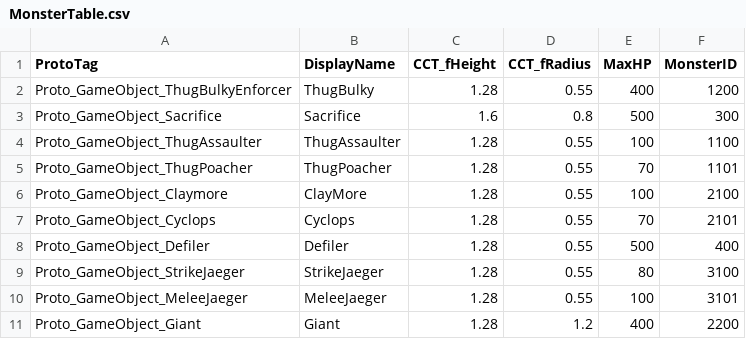
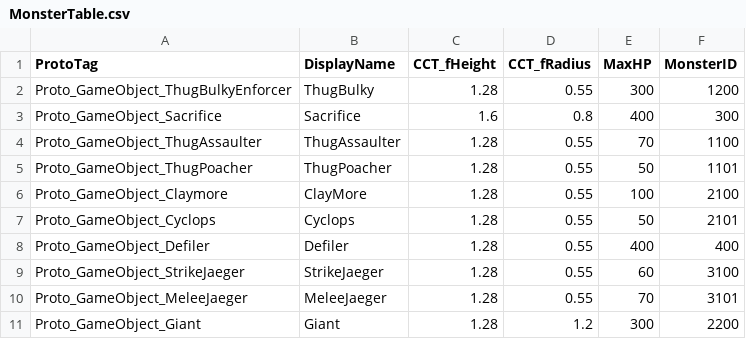
Before and after one commit to 155TeamPortpolio/TeamProject, a CSV file: TeamProject/Resources/Data/MonsterTable/MonsterTable.csv, drawn as a sheet.

Commit message:
fix : 몬스터 HP 조정

```diff
--- a/TeamProject/Resources/Data/MonsterTable/MonsterTable.csv
+++ b/TeamProject/Resources/Data/MonsterTable/MonsterTable.csv
@@ -1,11 +1,11 @@
 ProtoTag,DisplayName,CCT_fHeight,CCT_fRadius,MaxHP,MonsterID
-Proto_GameObject_ThugBulkyEnforcer,ThugBulky,1.28,0.55,400,1200
-Proto_GameObject_Sacrifice,Sacrifice,1.6,0.8,500,300
-Proto_GameObject_ThugAssaulter,ThugAssaulter,1.28,0.55,100,1100
-Proto_GameObject_ThugPoacher,ThugPoacher,1.28,0.55,70,1101
+Proto_GameObject_ThugBulkyEnforcer,ThugBulky,1.28,0.55,300,1200
+Proto_GameObject_Sacrifice,Sacrifice,1.6,0.8,400,300
+Proto_GameObject_ThugAssaulter,ThugAssaulter,1.28,0.55,70,1100
+Proto_GameObject_ThugPoacher,ThugPoacher,1.28,0.55,50,1101
 Proto_GameObject_Claymore,ClayMore,1.28,0.55,100,2100
-Proto_GameObject_Cyclops,Cyclops,1.28,0.55,70,2101
-Proto_GameObject_Defiler,Defiler,1.28,0.55,500,400
-Proto_GameObject_StrikeJaeger,StrikeJaeger,1.28,0.55,80,3100
-Proto_GameObject_MeleeJaeger,MeleeJaeger,1.28,0.55,100,3101
-Proto_GameObject_Giant,Giant,1.28,1.2,400,2200
+Proto_GameObject_Cyclops,Cyclops,1.28,0.55,50,2101
+Proto_GameObject_Defiler,Defiler,1.28,0.55,400,400
+Proto_GameObject_StrikeJaeger,StrikeJaeger,1.28,0.55,60,3100
+Proto_GameObject_MeleeJaeger,MeleeJaeger,1.28,0.55,70,3101
+Proto_GameObject_Giant,Giant,1.28,1.2,300,2200
```
